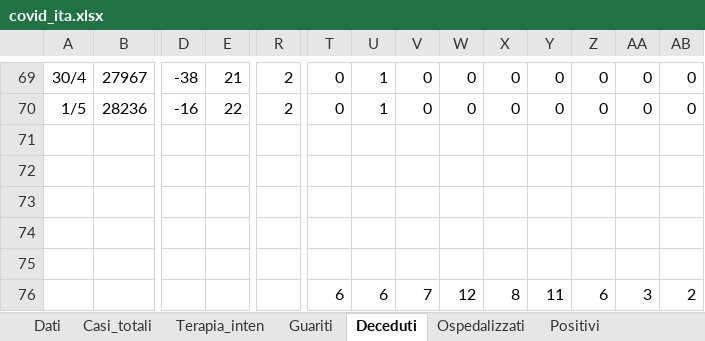
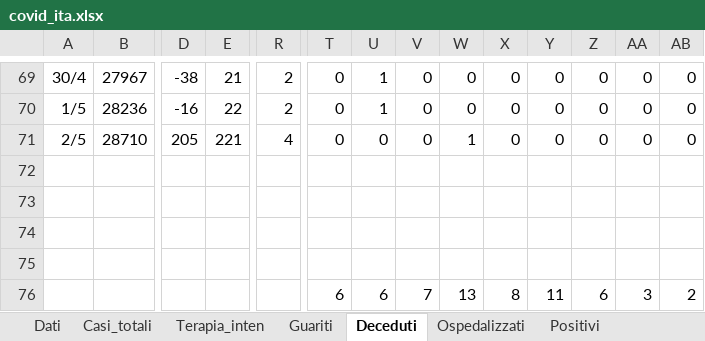
Before and after one commit to mattecarpa/Covid19, an Excel workbook: covid_ita.xlsx, sheet Deceduti, drawn as a sheet; only a part is shown, gaps mark what is left out; values as stored, in another font and other column widths than the file's, no borders; charts and pictures not drawn; removed rows and columns are numbered as before the commit, all else as after; rows hold the shown columns only; the diff names each change by its address in the sheet, - before the commit and + after, or states it on an @@ line.

```diff
--- a/covid_ita.xlsx (sheet Deceduti)
+++ b/covid_ita.xlsx (sheet Deceduti)
+row 71: 2/5 | 28710 | 205 | 221 | 4 | 0 | 0 | 0 | 1 | 0 | 0 | 0 | 0 | 0
-row 75: (empty)
-W76: 12
+W76: 13
```
Also changed, not shown: sheet Guariti, sheet Nuovi positivi, sheet Dati, sheet Tamponi, sheet R0, sheet Analisi-dead (2), 7 more sheets, charts or pictures, covid_bilog.xlsx, covid_lig.xlsx.
